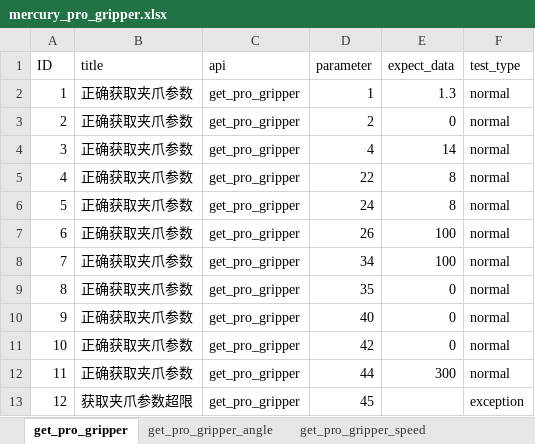
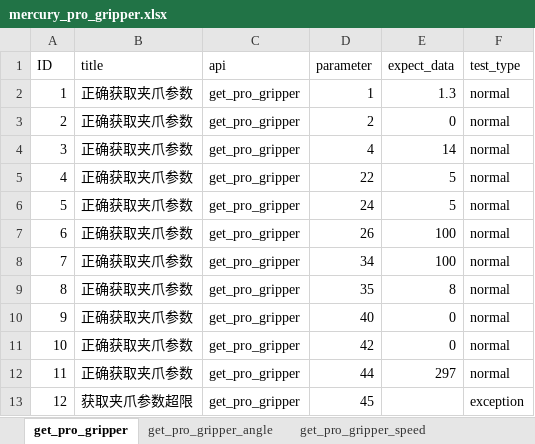
Before and after one commit to mengjunwu-elephant/elephant-pytest, an Excel workbook: test_data/mercury_pro_gripper.xlsx, sheet get_pro_gripper, drawn as a sheet; values as stored, in another font and other column widths than the file's, no borders; the diff names each change by its address in the sheet, - before the commit and + after, or states it on an @@ line.

Commit message:
adapt firmware_v2.0.3

```diff
--- a/test_data/mercury_pro_gripper.xlsx (sheet get_pro_gripper)
+++ b/test_data/mercury_pro_gripper.xlsx (sheet get_pro_gripper)
-E5:E6 (expect_data): 8
+E5:E6 (expect_data): 5
-E9 (expect_data): 0
+E9 (expect_data): 8
-E12 (expect_data): 300
+E12 (expect_data): 297
```
